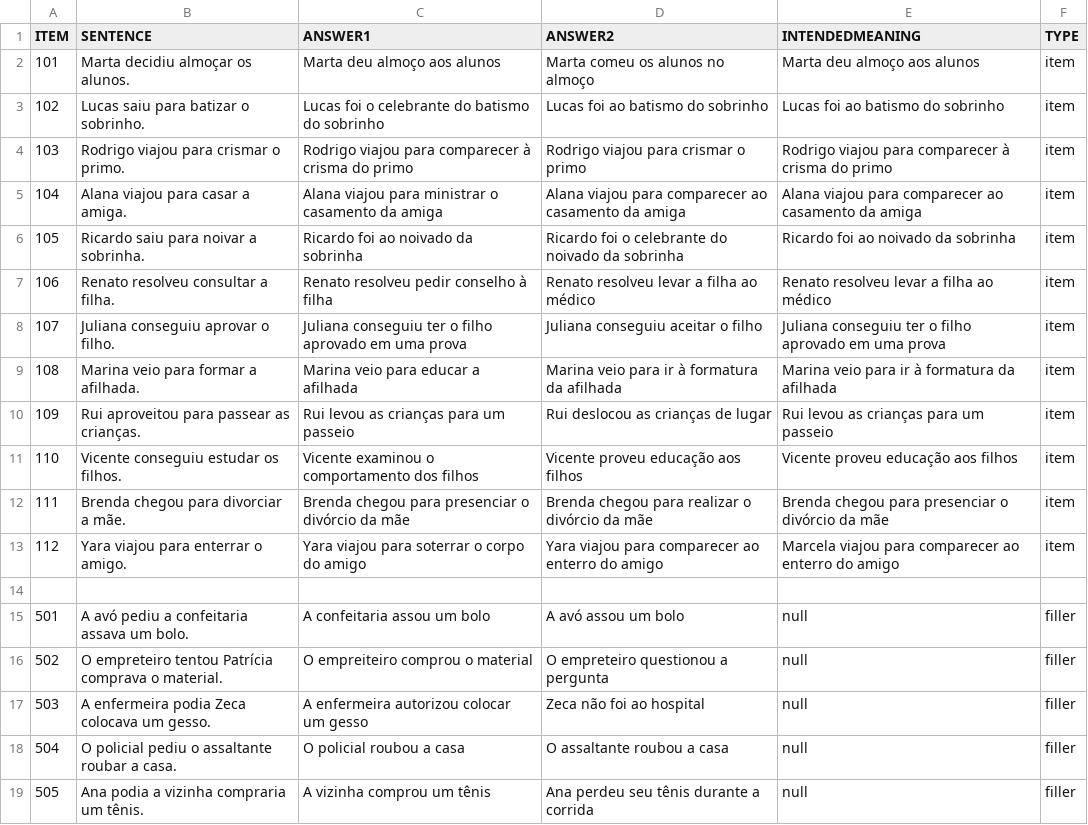
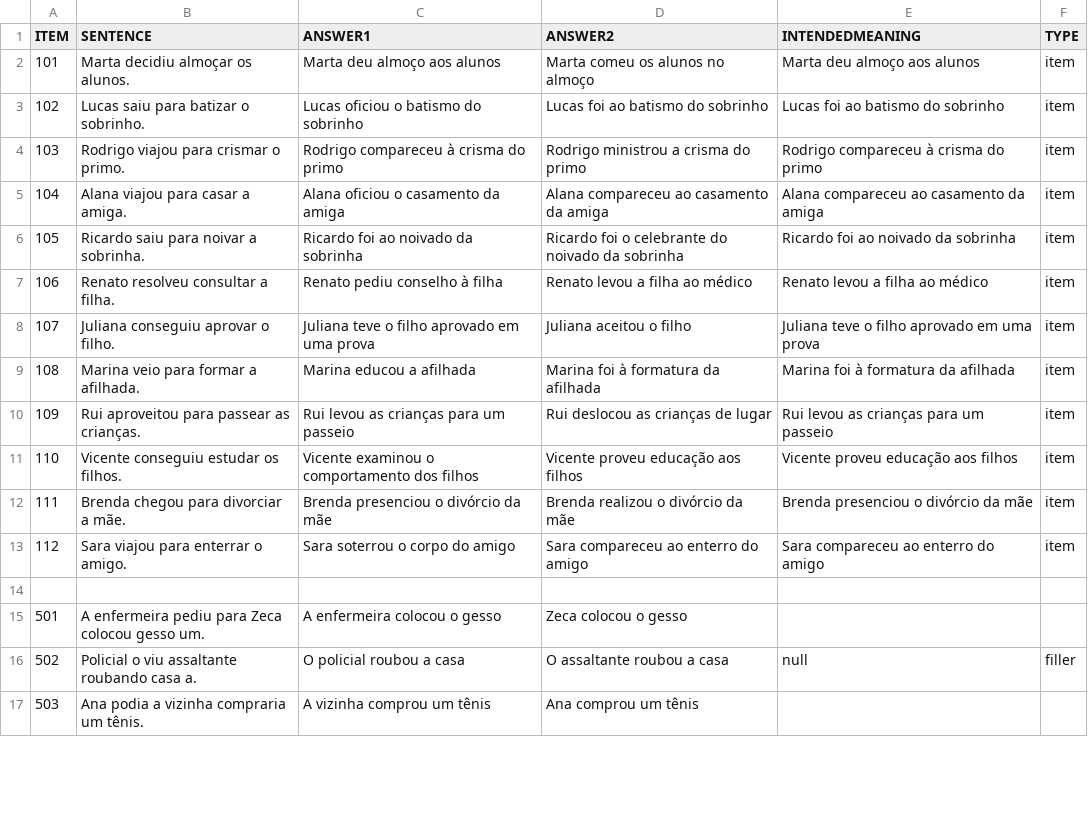
Before and after one commit to yasufmg/experimentolc, a CSV file: chunk_includes/experiment.csv, drawn as a sheet; only a part is shown; removed rows and columns are numbered as before the commit, all else as after; the diff covers the shown part only; the diff names each change by its address in the sheet, - before the commit and + after, or states it on an @@ line.

Commit message:
Update experiment.csv

```diff
--- a/chunk_includes/experiment.csv
+++ b/chunk_includes/experiment.csv
-C3 (ANSWER1): Lucas foi o celebrante do batismo do sobrinho
+C3 (ANSWER1): Lucas oficiou o batismo do sobrinho
-C4 (ANSWER1): Rodrigo viajou para comparecer à crisma do primo
+C4 (ANSWER1): Rodrigo compareceu à crisma do primo
-D4 (ANSWER2): Rodrigo viajou para crismar o primo
+D4 (ANSWER2): Rodrigo ministrou a crisma do primo
-E4 (INTENDEDMEANING): Rodrigo viajou para comparecer à crisma do primo
+E4 (INTENDEDMEANING): Rodrigo compareceu à crisma do primo
-C5 (ANSWER1): Alana viajou para ministrar o casamento da amiga
+C5 (ANSWER1): Alana oficiou o casamento da amiga
-D5 (ANSWER2): Alana viajou para comparecer ao casamento da amiga
+D5 (ANSWER2): Alana compareceu ao casamento da amiga
-E5 (INTENDEDMEANING): Alana viajou para comparecer ao casamento da amiga
+E5 (INTENDEDMEANING): Alana compareceu ao casamento da amiga
-C7 (ANSWER1): Renato resolveu pedir conselho à filha
+C7 (ANSWER1): Renato pediu conselho à filha
-D7 (ANSWER2): Renato resolveu levar a filha ao médico
+D7 (ANSWER2): Renato levou a filha ao médico
-E7 (INTENDEDMEANING): Renato resolveu levar a filha ao médico
+E7 (INTENDEDMEANING): Renato levou a filha ao médico
-C8 (ANSWER1): Juliana conseguiu ter o filho…
+C8 (ANSWER1): Juliana teve o filho…
-D8 (ANSWER2): Juliana conseguiu aceitar o filho
+D8 (ANSWER2): Juliana aceitou o filho
-E8 (INTENDEDMEANING): Juliana conseguiu ter o filho…
+E8 (INTENDEDMEANING): Juliana teve o filho…
-C9 (ANSWER1): Marina veio para educar a afilhada
+C9 (ANSWER1): Marina educou a afilhada
-D9 (ANSWER2): Marina veio para ir à formatura da afilhada
+D9 (ANSWER2): Marina foi à formatura da afilhada
-E9 (INTENDEDMEANING): Marina veio para ir à formatura da afilhada
+E9 (INTENDEDMEANING): Marina foi à formatura da afilhada
-C12 (ANSWER1): Brenda chegou para presenciar o divórcio da mãe
+C12 (ANSWER1): Brenda presenciou o divórcio da mãe
-D12 (ANSWER2): Brenda chegou para realizar o divórcio da mãe
+D12 (ANSWER2): Brenda realizou o divórcio da mãe
-E12 (INTENDEDMEANING): Brenda chegou para presenciar o divórcio da mãe
+E12 (INTENDEDMEANING): Brenda presenciou o divórcio da mãe
-B13 (SENTENCE): Yara viajou para enterrar o amigo.
+B13 (SENTENCE): Sara viajou para enterrar o amigo.
-C13 (ANSWER1): Yara viajou para soterrar o corpo do amigo
+C13 (ANSWER1): Sara soterrou o corpo do amigo
-D13 (ANSWER2): Yara viajou para comparecer ao enterro do amigo
+D13 (ANSWER2): Sara compareceu ao enterro do amigo
-E13 (INTENDEDMEANING): Marcela viajou para comparecer ao enterro do amigo
+E13 (INTENDEDMEANING): Sara compareceu ao enterro do amigo
-row 15: 501 | A avó pediu a confeitaria assava um bolo. | A confeitaria assou um bolo | A avó assou um bolo | null | filler
-row 16: 502 | O empreteiro tentou Patrícia comprava o material. | O empreiteiro comprou o material | O empreteiro questionou a pergunta | null | filler
-row 17: 503 | A enfermeira podia Zeca colocava um gesso. | A enfermeira autorizou colocar um gesso | Zeca não foi ao hospital | null | filler
+row 15: 501 | A enfermeira pediu para Zeca colocou gesso um. | A enfermeira colocou o gesso | Zeca colocou o gesso
@@ column A (ITEM) renumbered from row 16 down @@
-B16 (SENTENCE): O policial pediu o assaltante roubar a casa.
+B16 (SENTENCE): Policial o viu assaltante roubando casa a.
-D17 (ANSWER2): Ana perdeu seu tênis durante a corrida
+D17 (ANSWER2): Ana comprou um tênis
-E17 (INTENDEDMEANING): null
+E17 (INTENDEDMEANING): (empty)
-F17 (TYPE): filler
+F17 (TYPE): (empty)
```
Also changed, not shown: 3 added rows and 41 edited cells elsewhere in this file.
